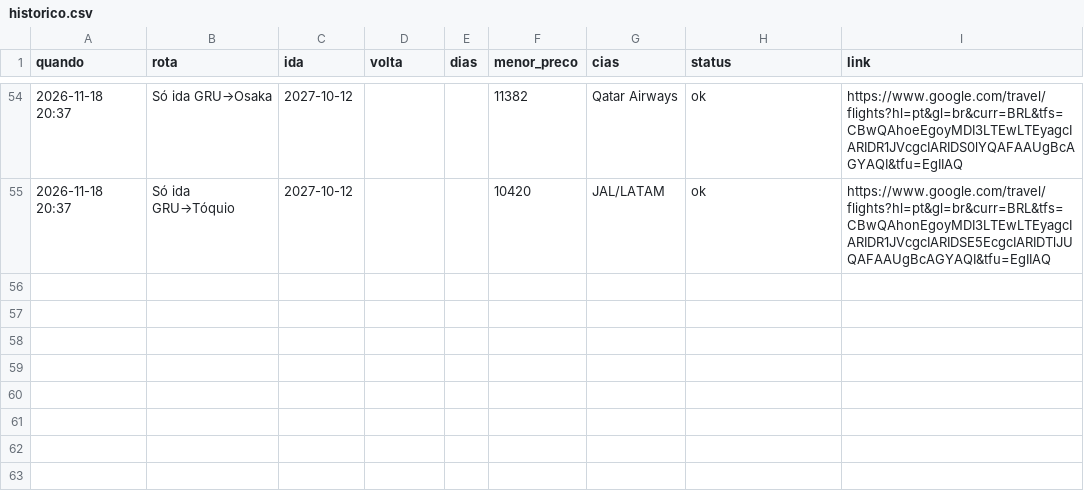
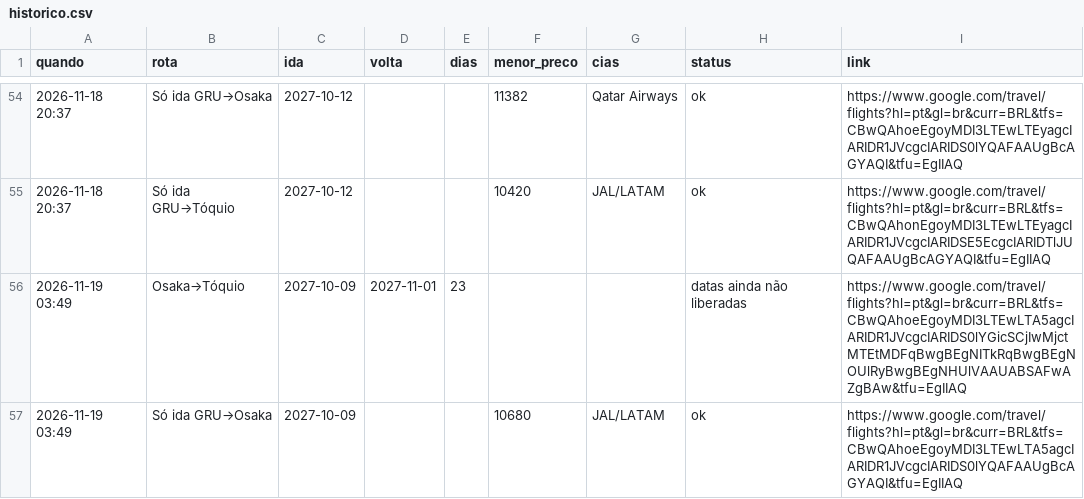
Before and after one commit to kamillabodi/robo-passagens-japao, a CSV file: data/historico.csv, drawn as a sheet; only a part is shown, gaps mark what is left out; the diff names each change by its address in the sheet, - before the commit and + after, or states it on an @@ line.

```diff
--- a/data/historico.csv
+++ b/data/historico.csv
+row 56: 2026-11-19 03:49 | Osaka→Tóquio | 2027-10-09 | 2027-11-01 | 23 |  |  | datas ainda não liberadas | https://www.google.com/travel/flights?hl=pt&gl=br&curr=BRL&tfs=CBwQAhoeEgoyMDI3LTEwLTA5agcIARIDR1JVcgcIARIDS0lYGicSCjIwMjctMTEtMDFqBwgBEgNITkRqBwgBEgNOUlRyBwgBEgNHUlVAAUABSAFwAZgBAw&tfu=EgIIAQ
+row 57: 2026-11-19 03:49 | Só ida GRU→Osaka | 2027-10-09 |  |  | 10680 | JAL/LATAM | ok | https://www.google.com/travel/flights?hl=pt&gl=br&curr=BRL&tfs=CBwQAhoeEgoyMDI3LTEwLTA5agcIARIDR1JVcgcIARIDS0lYQAFAAUgBcAGYAQI&tfu=EgIIAQ
```
Also changed, not shown: 2 other files.
